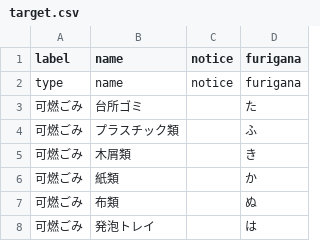
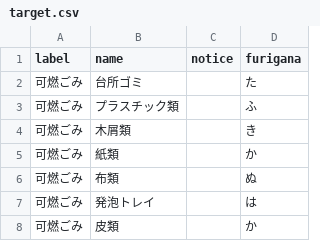
Before and after one commit to tokushima5374/awashi, a CSV file: data/target.csv, drawn as a sheet; only a part is shown; the shorter side is filled out with more unchanged rows; the diff names each change by its address in the sheet, - before the commit and + after, or states it on an @@ line.

Commit message:
Update target.csv

```diff
--- a/data/target.csv
+++ b/data/target.csv
-row 2: type | name | notice | furigana
```
